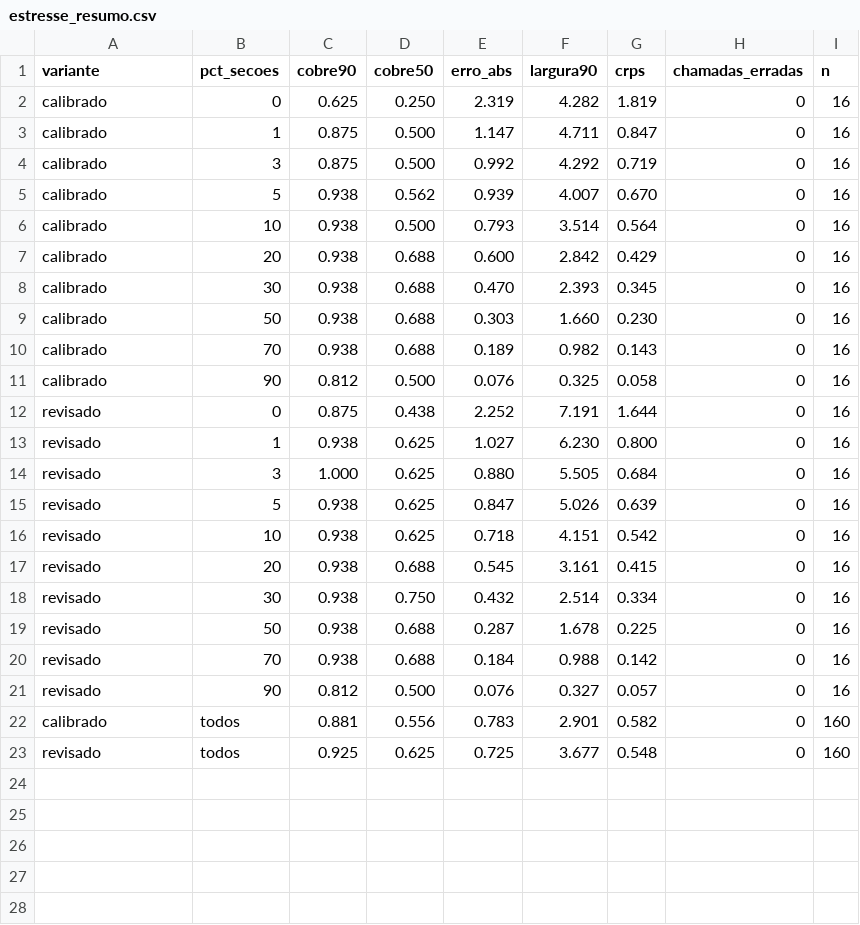
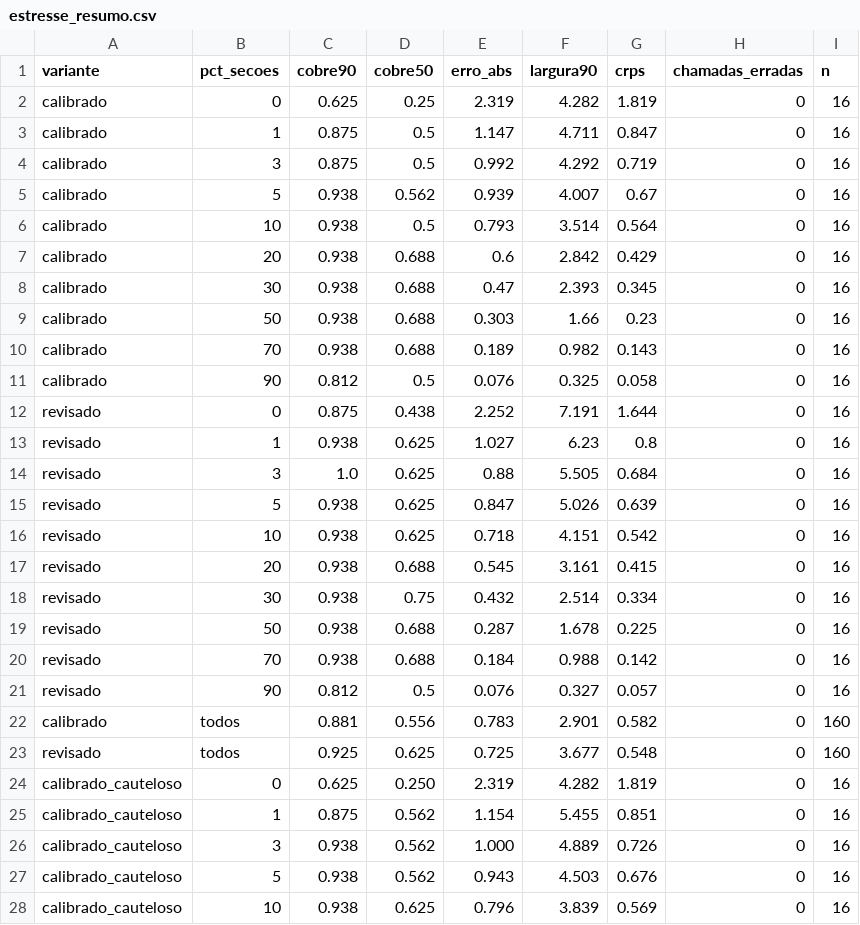
Before and after one commit to TiagoCAAmorim/eleicoes, a CSV file: resultados/calibracao-priori/estresse_resumo.csv, drawn as a sheet; only a part is shown; the diff covers the shown part only.

```diff
--- a/resultados/calibracao-priori/estresse_resumo.csv
+++ b/resultados/calibracao-priori/estresse_resumo.csv
@@ -1,15 +1,15 @@
 variante,pct_secoes,cobre90,cobre50,erro_abs,largura90,crps,chamadas_erradas,n
-calibrado,0,0.625,0.250,2.319,4.282,1.819,0,16
-calibrado,1,0.875,0.500,1.147,4.711,0.847,0,16
-calibrado,3,0.875,0.500,0.992,4.292,0.719,0,16
-calibrado,5,0.938,0.562,0.939,4.007,0.670,0,16
-calibrado,10,0.938,0.500,0.793,3.514,0.564,0,16
-calibrado,20,0.938,0.688,0.600,2.842,0.429,0,16
-calibrado,30,0.938,0.688,0.470,2.393,0.345,0,16
-calibrado,50,0.938,0.688,0.303,1.660,0.230,0,16
+calibrado,0,0.625,0.25,2.319,4.282,1.819,0,16
+calibrado,1,0.875,0.5,1.147,4.711,0.847,0,16
+calibrado,3,0.875,0.5,0.992,4.292,0.719,0,16
+calibrado,5,0.938,0.562,0.939,4.007,0.67,0,16
+calibrado,10,0.938,0.5,0.793,3.514,0.564,0,16
+calibrado,20,0.938,0.688,0.6,2.842,0.429,0,16
+calibrado,30,0.938,0.688,0.47,2.393,0.345,0,16
+calibrado,50,0.938,0.688,0.303,1.66,0.23,0,16
 calibrado,70,0.938,0.688,0.189,0.982,0.143,0,16
-calibrado,90,0.812,0.500,0.076,0.325,0.058,0,16
+calibrado,90,0.812,0.5,0.076,0.325,0.058,0,16
 revisado,0,0.875,0.438,2.252,7.191,1.644,0,16
-revisado,1,0.938,0.625,1.027,6.230,0.800,0,16
-revisado,3,1.000,0.625,0.880,5.505,0.684,0,16
+revisado,1,0.938,0.625,1.027,6.23,0.8,0,16
+revisado,3,1.0,0.625,0.88,5.505,0.684,0,16
 revisado,5,0.938,0.625,0.847,5.026,0.639,0,16
@@ -17,7 +17,12 @@ revisado,10,0.938,0.625,0.718,4.151,0.542,0,16
 revisado,20,0.938,0.688,0.545,3.161,0.415,0,16
-revisado,30,0.938,0.750,0.432,2.514,0.334,0,16
+revisado,30,0.938,0.75,0.432,2.514,0.334,0,16
 revisado,50,0.938,0.688,0.287,1.678,0.225,0,16
 revisado,70,0.938,0.688,0.184,0.988,0.142,0,16
-revisado,90,0.812,0.500,0.076,0.327,0.057,0,16
+revisado,90,0.812,0.5,0.076,0.327,0.057,0,16
 calibrado,todos,0.881,0.556,0.783,2.901,0.582,0,160
 revisado,todos,0.925,0.625,0.725,3.677,0.548,0,160
+calibrado_cauteloso,0,0.625,0.250,2.319,4.282,1.819,0,16
+calibrado_cauteloso,1,0.875,0.562,1.154,5.455,0.851,0,16
+calibrado_cauteloso,3,0.938,0.562,1.000,4.889,0.726,0,16
+calibrado_cauteloso,5,0.938,0.562,0.943,4.503,0.676,0,16
+calibrado_cauteloso,10,0.938,0.625,0.796,3.839,0.569,0,16
```
Also changed, not shown: 6 added rows elsewhere in this file, resultados/2026-presidente-revisado/coeficientes_grupos.csv, resultados/2026-presidente-revisado/historico.csv, 13 other files.
